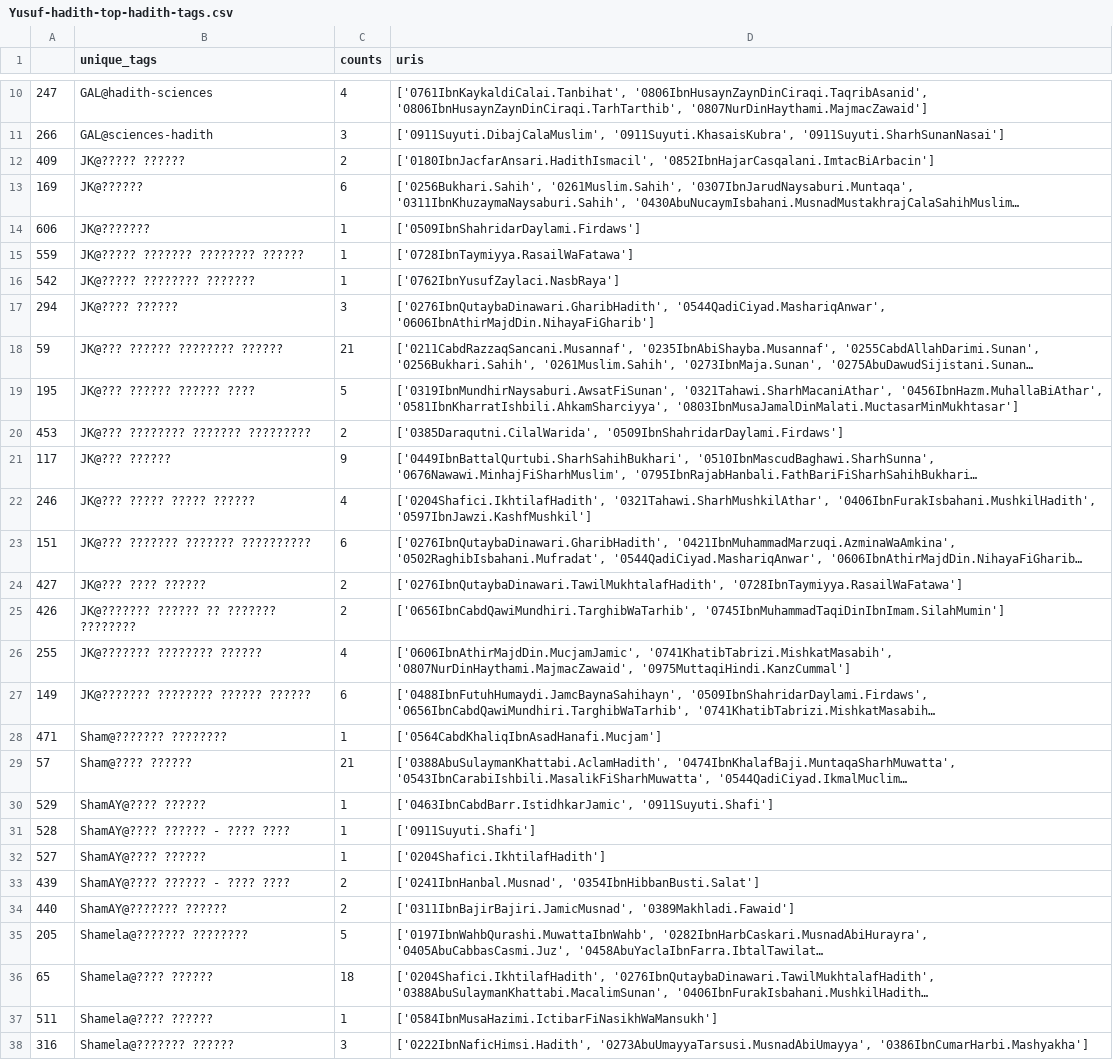
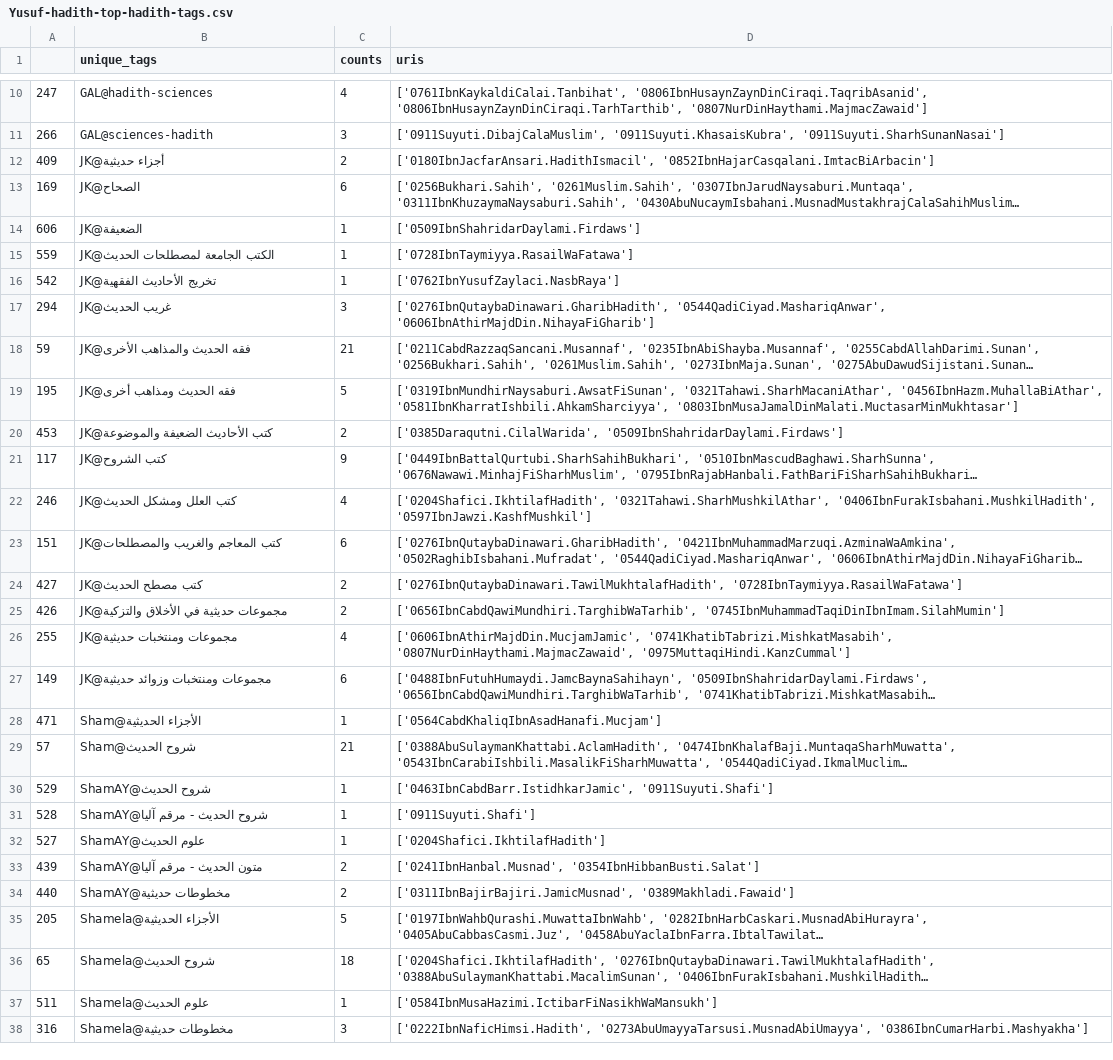
Before and after one commit to mabarber92/topic-modeling-tests, a CSV file: BERTopic/tasks/output/Yusuf-hadith-top-hadith-tags.csv, drawn as a sheet; only a part is shown, gaps mark what is left out; long unchanged cells end in …; the diff covers the shown part only; the diff names each change by its address in the sheet, - before the commit and + after, or states it on an @@ line.

```diff
--- a/BERTopic/tasks/output/Yusuf-hadith-top-hadith-tags.csv
+++ b/BERTopic/tasks/output/Yusuf-hadith-top-hadith-tags.csv
-B12 (unique_tags): JK@????? ??????
+B12 (unique_tags): JK@أجزاء حديثية
-B13 (unique_tags): JK@??????
+B13 (unique_tags): JK@الصحاح
-B14 (unique_tags): JK@???????
+B14 (unique_tags): JK@الضعيفة
-B15 (unique_tags): JK@????? ??????? ???????? ??????
+B15 (unique_tags): JK@الكتب الجامعة لمصطلحات الحديث
-B16 (unique_tags): JK@????? ???????? ???????
+B16 (unique_tags): JK@تخريج الأحاديث الفقهية
-B17 (unique_tags): JK@???? ??????
+B17 (unique_tags): JK@غريب الحديث
-B18 (unique_tags): JK@??? ?????? ???????? ??????
+B18 (unique_tags): JK@فقه الحديث والمذاهب الأخرى
-B19 (unique_tags): JK@??? ?????? ?????? ????
+B19 (unique_tags): JK@فقه الحديث ومذاهب أخرى
-B20 (unique_tags): JK@??? ???????? ??????? ?????????
+B20 (unique_tags): JK@كتب الأحاديث الضعيفة والموضوعة
-B21 (unique_tags): JK@??? ??????
+B21 (unique_tags): JK@كتب الشروح
-B22 (unique_tags): JK@??? ????? ????? ??????
+B22 (unique_tags): JK@كتب العلل ومشكل الحديث
-B23 (unique_tags): JK@??? ??????? ??????? ??????????
+B23 (unique_tags): JK@كتب المعاجم والغريب والمصطلحات
-B24 (unique_tags): JK@??? ???? ??????
+B24 (unique_tags): JK@كتب مصطح الحديث
-B25 (unique_tags): JK@??????? ?????? ?? ??????? ????????
+B25 (unique_tags): JK@مجموعات حديثية في الأخلاق والتزكية
-B26 (unique_tags): JK@??????? ???????? ??????
+B26 (unique_tags): JK@مجموعات ومنتخبات حديثية
-B27 (unique_tags): JK@??????? ???????? ?????? ??????
+B27 (unique_tags): JK@مجموعات ومنتخبات وزوائد حديثية
-B28 (unique_tags): Sham@??????? ????????
+B28 (unique_tags): Sham@الأجزاء الحديثية
-B29 (unique_tags): Sham@???? ??????
+B29 (unique_tags): Sham@شروح الحديث
-B30 (unique_tags): ShamAY@???? ??????
+B30 (unique_tags): ShamAY@شروح الحديث
-B31 (unique_tags): ShamAY@???? ?????? - ???? ????
+B31 (unique_tags): ShamAY@شروح الحديث - مرقم آليا
-B32 (unique_tags): ShamAY@???? ??????
+B32 (unique_tags): ShamAY@علوم الحديث
-B33 (unique_tags): ShamAY@???? ?????? - ???? ????
+B33 (unique_tags): ShamAY@متون الحديث - مرقم آليا
-B34 (unique_tags): ShamAY@??????? ??????
+B34 (unique_tags): ShamAY@مخطوطات حديثية
-B35 (unique_tags): Shamela@??????? ????????
+B35 (unique_tags): Shamela@الأجزاء الحديثية
-B36 (unique_tags): Shamela@???? ??????
+B36 (unique_tags): Shamela@شروح الحديث
-B37 (unique_tags): Shamela@???? ??????
+B37 (unique_tags): Shamela@علوم الحديث
-B38 (unique_tags): Shamela@??????? ??????
+B38 (unique_tags): Shamela@مخطوطات حديثية
```
Also changed, not shown: 7 edited cells elsewhere in this file, BERTopic/tasks/output/Yusuf-hadith-all-genre-tags.csv, BERTopic/tasks/output/Yusuf-hadith-history-tags.csv, 55 other files.
